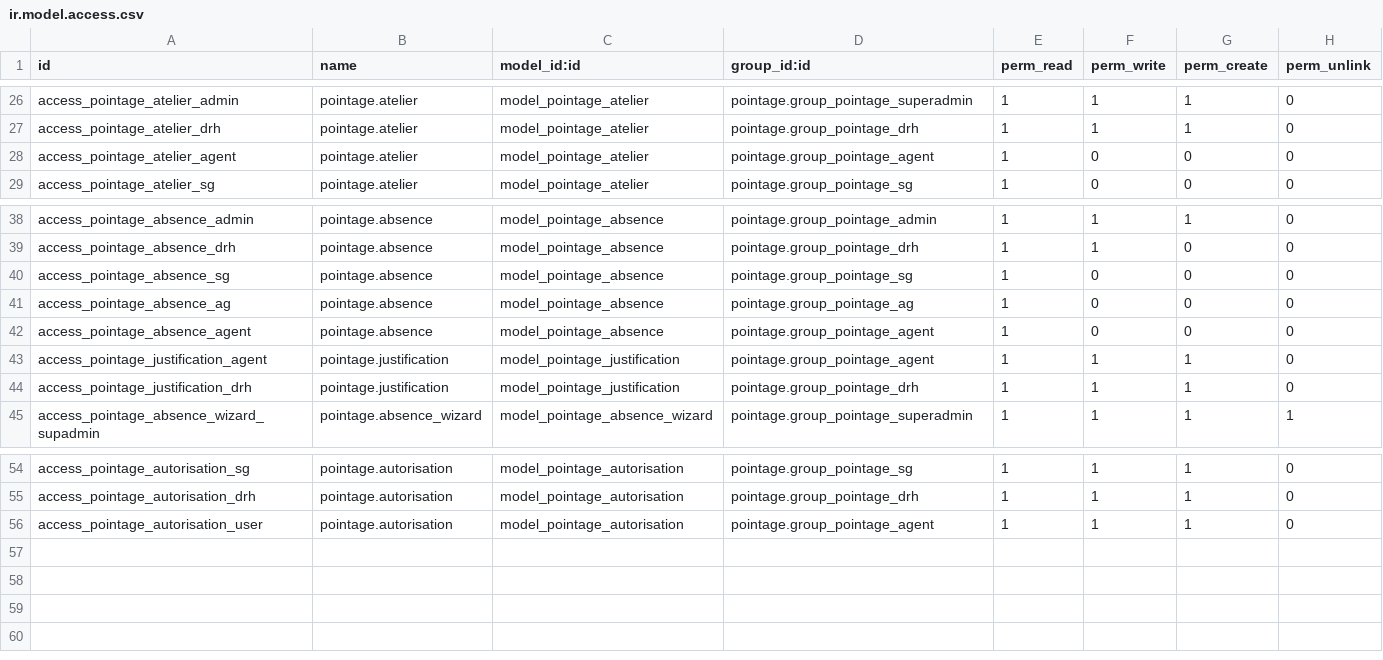
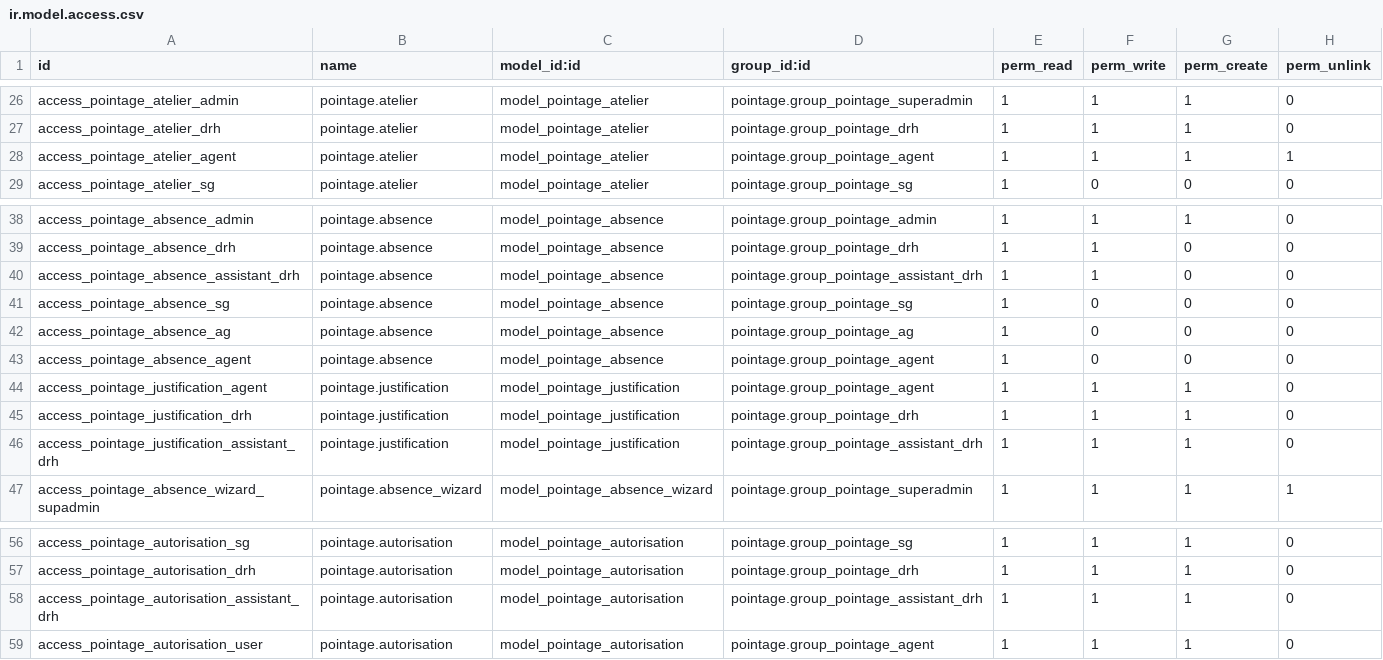
Before and after one commit to nbirame/pointage, a CSV file: security/ir.model.access.csv, drawn as a sheet; only a part is shown, gaps mark what is left out.

```diff
--- a/security/ir.model.access.csv
+++ b/security/ir.model.access.csv
@@ -27,3 +27,3 @@ access_pointage_atelier_admin,pointage.atelier,model_pointage_atelier,pointage.g
 access_pointage_atelier_drh,pointage.atelier,model_pointage_atelier,pointage.group_pointage_drh,1,1,1,0
-access_pointage_atelier_agent,pointage.atelier,model_pointage_atelier,pointage.group_pointage_agent,1,0,0,0
+access_pointage_atelier_agent,pointage.atelier,model_pointage_atelier,pointage.group_pointage_agent,1,1,1,1
 access_pointage_atelier_sg,pointage.atelier,model_pointage_atelier,pointage.group_pointage_sg,1,0,0,0
@@ -39,2 +39,3 @@ access_pointage_absence_admin,pointage.absence,model_pointage_absence,pointage.g
 access_pointage_absence_drh,pointage.absence,model_pointage_absence,pointage.group_pointage_drh,1,1,0,0
+access_pointage_absence_assistant_drh,pointage.absence,model_pointage_absence,pointage.group_pointage_assistant_drh,1,1,0,0
 access_pointage_absence_sg,pointage.absence,model_pointage_absence,pointage.group_pointage_sg,1,0,0,0
@@ -44,2 +45,3 @@ access_pointage_justification_agent,pointage.justification,model_pointage_justif
 access_pointage_justification_drh,pointage.justification,model_pointage_justification,pointage.group_pointage_drh,1,1,1,0
+access_pointage_justification_assistant_drh,pointage.justification,model_pointage_justification,pointage.group_pointage_assistant_drh,1,1,1,0
 access_pointage_absence_wizard_supadmin,pointage.absence_wizard,model_pointage_absence_wizard,pointage.group_pointage_superadmin,1,1,1,1
@@ -55,2 +57,3 @@ access_pointage_autorisation_sg,pointage.autorisation,model_pointage_autorisatio
 access_pointage_autorisation_drh,pointage.autorisation,model_pointage_autorisation,pointage.group_pointage_drh,1,1,1,0
+access_pointage_autorisation_assistant_drh,pointage.autorisation,model_pointage_autorisation,pointage.group_pointage_assistant_drh,1,1,1,0
 access_pointage_autorisation_user,pointage.autorisation,model_pointage_autorisation,pointage.group_pointage_agent,1,1,1,0
```
Also changed, not shown: 9 other files.
